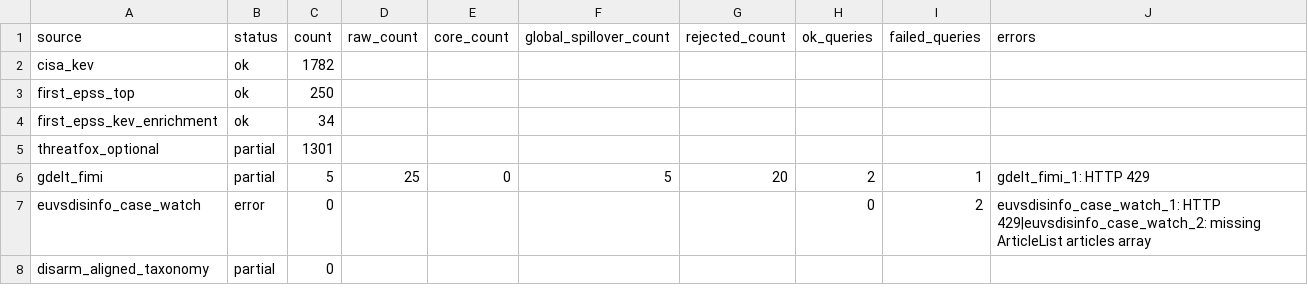
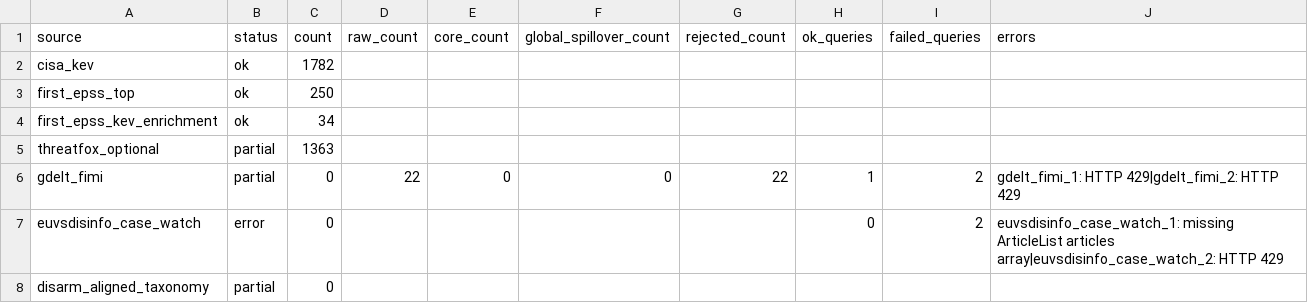
Before and after one commit to mowlsint/mard-hybrid-telemetry, a CSV file: public/downloads/source_health_latest.csv, drawn as a sheet.

```diff
--- a/public/downloads/source_health_latest.csv
+++ b/public/downloads/source_health_latest.csv
@@ -4,5 +4,5 @@ first_epss_top,ok,250,,,,,,,
 first_epss_kev_enrichment,ok,34,,,,,,,
-threatfox_optional,partial,1301,,,,,,,
-gdelt_fimi,partial,5,25,0,5,20,2,1,gdelt_fimi_1: HTTP 429
-euvsdisinfo_case_watch,error,0,,,,,0,2,euvsdisinfo_case_watch_1: HTTP 429|euvsdisinfo_case_watch_2: missing ArticleList articles array
+threatfox_optional,partial,1363,,,,,,,
+gdelt_fimi,partial,0,22,0,0,22,1,2,gdelt_fimi_1: HTTP 429|gdelt_fimi_2: HTTP 429
+euvsdisinfo_case_watch,error,0,,,,,0,2,euvsdisinfo_case_watch_1: missing ArticleList articles array|euvsdisinfo_case_watch_2: HTTP 429
 disarm_aligned_taxonomy,partial,0,,,,,,,
```
Also changed, not shown: 13 other files.
